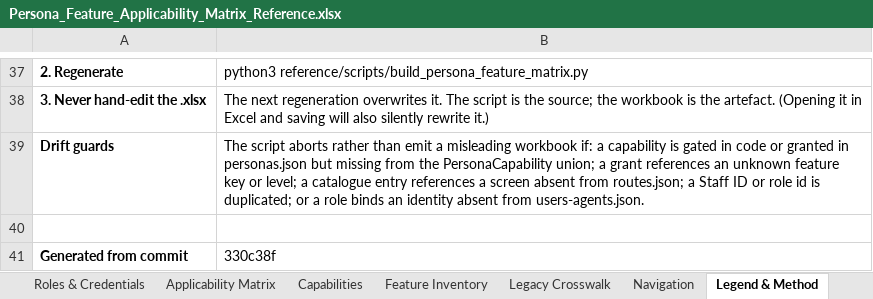
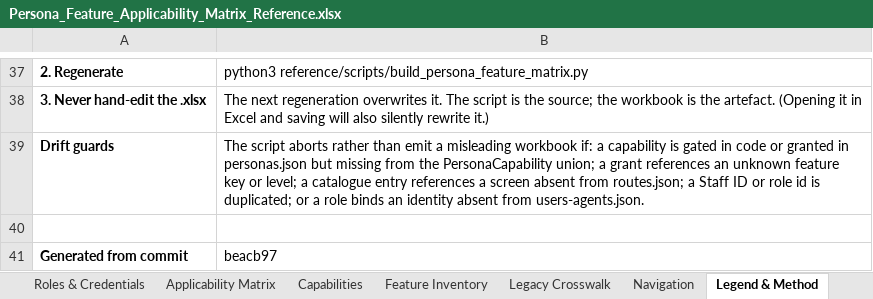
Before and after one commit to parithys/vfq-dxp, an Excel workbook: vfq-dxp-app/reference/outputs/Persona_Feature_Applicability_Matrix_Reference.xlsx, sheet Legend & Method, drawn as a sheet; only a part is shown, gaps mark what is left out; values as stored, in another font and other column widths than the file's, no borders; the diff names each change by its address in the sheet, - before the commit and + after, or states it on an @@ line.

```diff
--- a/vfq-dxp-app/reference/outputs/Persona_Feature_Applicability_Matrix_Reference.xlsx (sheet Legend & Method)
+++ b/vfq-dxp-app/reference/outputs/Persona_Feature_Applicability_Matrix_Reference.xlsx (sheet Legend & Method)
-B41: 330c38f
+B41: beacb97
```
Also changed, not shown: vfq-dxp-app/reference/outputs/02 Customer-Inventory.xlsx, vfq-dxp-app/reference/outputs/Reusable_Capabilities_Inventory_Reference.xlsx, 31 other files.
